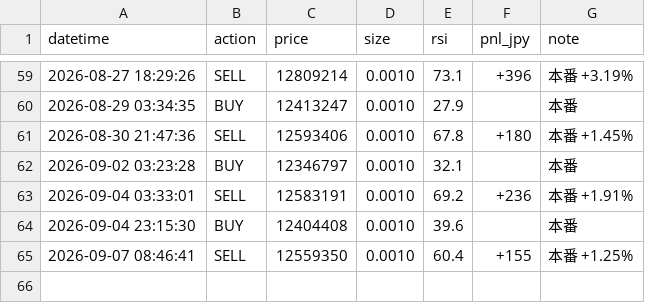
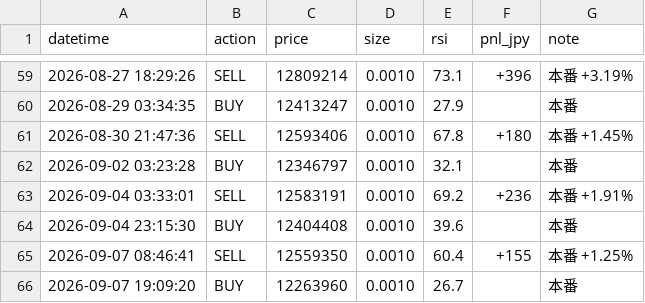
Before and after one commit to IBMA-droid/Repository-name-btc-auto-trader, a CSV file: bot/trade_log.csv, drawn as a sheet; only a part is shown, gaps mark what is left out; the diff names each change by its address in the sheet, - before the commit and + after, or states it on an @@ line.

```diff
--- a/bot/trade_log.csv
+++ b/bot/trade_log.csv
+row 66: 2026-09-07 19:09:20 | BUY | 12263960 | 0.0010 | 26.7 |  | 本番
```
Also changed, not shown: 1 other file.
